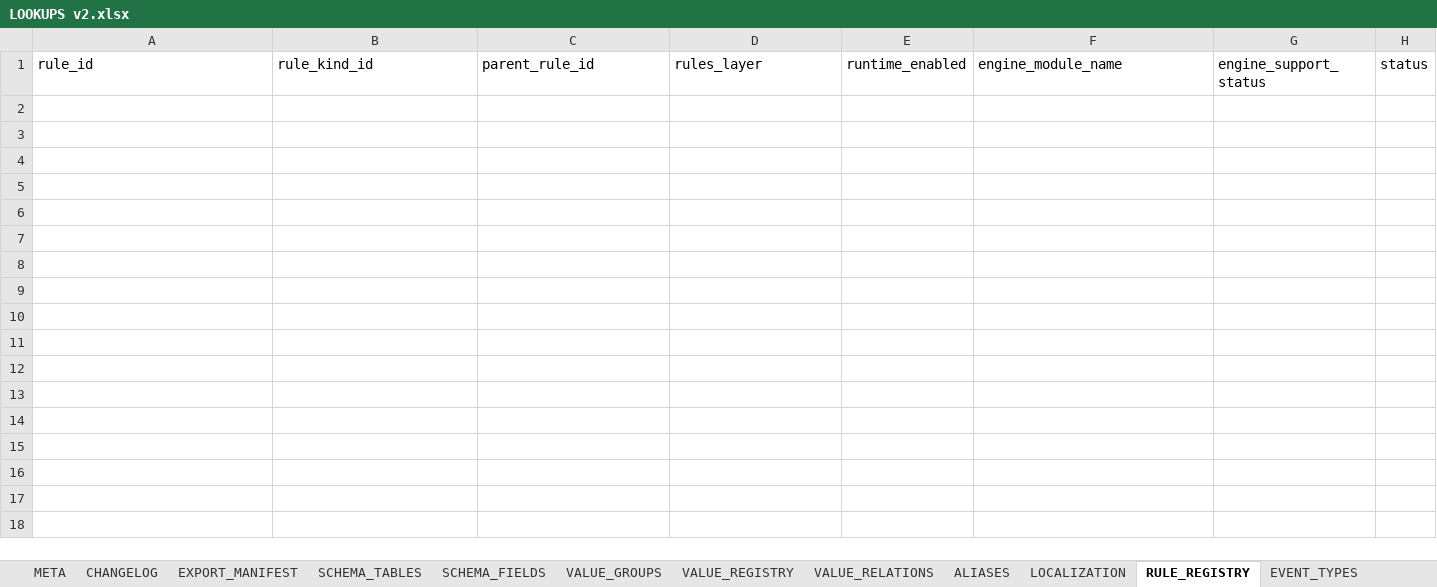
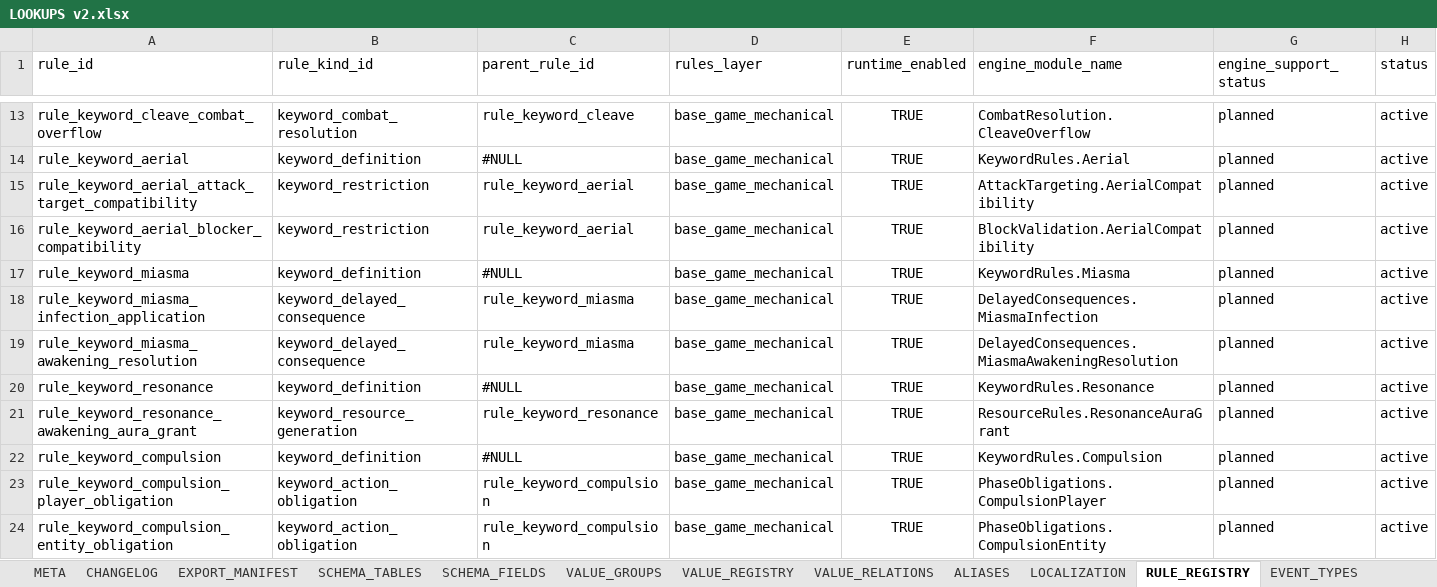
Before and after one commit to commander150/Aeterna_Projekt, an Excel workbook: Aeterna dokumentációk/LOOKUPS v2.xlsx, sheet RULE_REGISTRY, drawn as a sheet; only a part is shown, gaps mark what is left out; values as stored, in another font and other column widths than the file's, no borders; charts and pictures not drawn; rows hold the shown columns only; the diff covers the shown part only; the diff names each change by its address in the sheet, - before the commit and + after, or states it on an @@ line.

```diff
--- a/Aeterna dokumentációk/LOOKUPS v2.xlsx (sheet RULE_REGISTRY)
+++ b/Aeterna dokumentációk/LOOKUPS v2.xlsx (sheet RULE_REGISTRY)
+row 13: rule_keyword_cleave_combat_overflow | keyword_combat_resolution | rule_keyword_cleave | base_game_mechanical | TRUE | CombatResolution.CleaveOverflow | planned | active
+row 14: rule_keyword_aerial | keyword_definition | #NULL | base_game_mechanical | TRUE | KeywordRules.Aerial | planned | active
+row 15: rule_keyword_aerial_attack_target_compatibility | keyword_restriction | rule_keyword_aerial | base_game_mechanical | TRUE | AttackTargeting.AerialCompatibility | planned | active
+row 16: rule_keyword_aerial_blocker_compatibility | keyword_restriction | rule_keyword_aerial | base_game_mechanical | TRUE | BlockValidation.AerialCompatibility | planned | active
+row 17: rule_keyword_miasma | keyword_definition | #NULL | base_game_mechanical | TRUE | KeywordRules.Miasma | planned | active
+row 18: rule_keyword_miasma_infection_application | keyword_delayed_consequence | rule_keyword_miasma | base_game_mechanical | TRUE | DelayedConsequences.MiasmaInfection | planned | active
+row 19: rule_keyword_miasma_awakening_resolution | keyword_delayed_consequence | rule_keyword_miasma | base_game_mechanical | TRUE | DelayedConsequences.MiasmaAwakeningResolution | planned | active
+row 20: rule_keyword_resonance | keyword_definition | #NULL | base_game_mechanical | TRUE | KeywordRules.Resonance | planned | active
+row 21: rule_keyword_resonance_awakening_aura_grant | keyword_resource_generation | rule_keyword_resonance | base_game_mechanical | TRUE | ResourceRules.ResonanceAuraGrant | planned | active
+row 22: rule_keyword_compulsion | keyword_definition | #NULL | base_game_mechanical | TRUE | KeywordRules.Compulsion | planned | active
+row 23: rule_keyword_compulsion_player_obligation | keyword_action_obligation | rule_keyword_compulsion | base_game_mechanical | TRUE | PhaseObligations.CompulsionPlayer | planned | active
+row 24: rule_keyword_compulsion_entity_obligation | keyword_action_obligation | rule_keyword_compulsion | base_game_mechanical | TRUE | PhaseObligations.CompulsionEntity | planned | active
```
Also changed, not shown: 11 added rows elsewhere in this sheet, sheet VALIDATION_RULES, sheet CONTRACT_FIELDS, sheet VALUE_REGISTRY, sheet CHANGELOG, sheet VALUE_RELATIONS, sheet MIGRATION_MAP, 14 more sheets.
